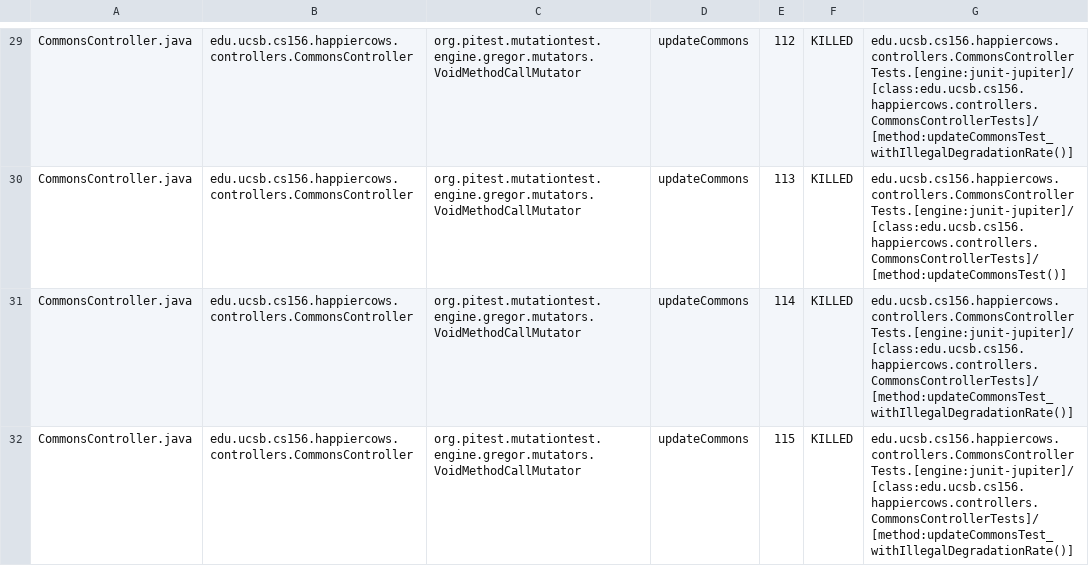
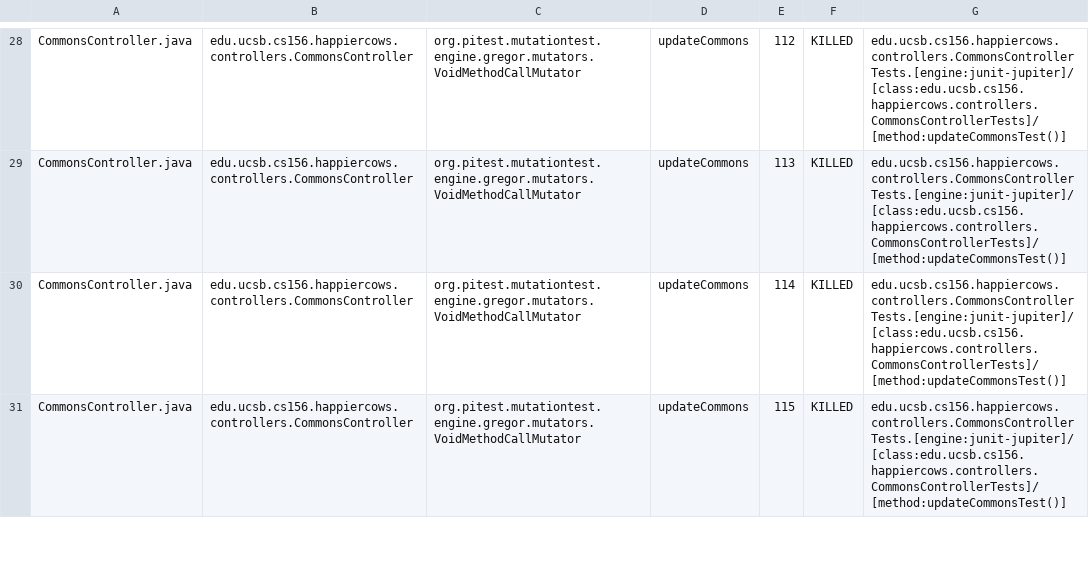
Before and after one commit to ucsb-cs156-s23/proj-happycows-s23-6pm-3, a CSV file: prs/62/pitest/mutations.csv, drawn as a sheet; only a part is shown, gaps mark what is left out; addresses are those after the commit; the diff covers the shown part only; the diff names each change by its address in the sheet, - before the commit and + after, or states it on an @@ line.

Commit message:
Deploying to gh-pages from @ ucsb-cs156-s23/proj-happycows-s23-6pm-3@c6d5f1b26e5435459ec1e1d798b51a0dc36371a9 🚀

```diff
--- a/prs/62/pitest/mutations.csv
+++ b/prs/62/pitest/mutations.csv
-G28: edu.ucsb.cs156.happiercows.controllers.CommonsControllerTests.[engine:junit-jupiter]/[class:edu.ucsb.cs156.happiercows.controllers.CommonsControllerTests]/[method:updateCommonsTest_withIllegalDegradationRate()]
+G28: edu.ucsb.cs156.happiercows.controllers.CommonsControllerTests.[engine:junit-jupiter]/[class:edu.ucsb.cs156.happiercows.controllers.CommonsControllerTests]/[method:updateCommonsTest()]
-G30:G31: edu.ucsb.cs156.happiercows.controllers.CommonsControllerTests.[engine:junit-jupiter]/[class:edu.ucsb.cs156.happiercows.controllers.CommonsControllerTests]/[method:updateCommonsTest_withIllegalDegradationRate()]
+G30:G31: edu.ucsb.cs156.happiercows.controllers.CommonsControllerTests.[engine:junit-jupiter]/[class:edu.ucsb.cs156.happiercows.controllers.CommonsControllerTests]/[method:updateCommonsTest()]
```
Also changed, not shown: 11 added rows, 2 removed rows, 2 moved rows and 97 edited cells elsewhere in this file, 28 other files.
